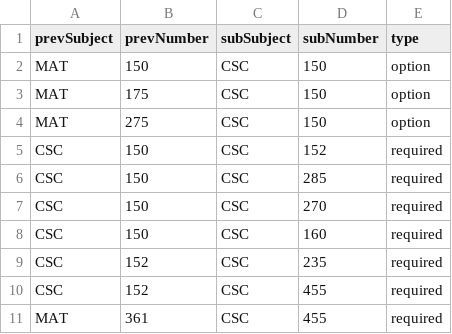
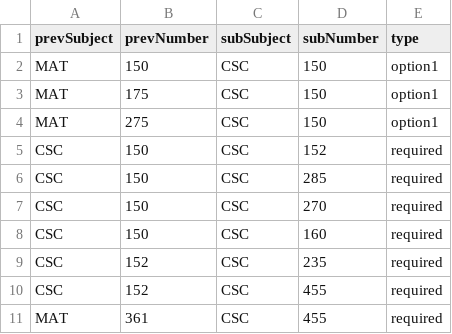
Before and after one commit to Billings007/peak-neo4j, a CSV file: prerequisites.csv, drawn as a sheet; only a part is shown; the diff covers the shown part only.

```diff
--- a/prerequisites.csv
+++ b/prerequisites.csv
@@ -1,5 +1,5 @@
 prevSubject,prevNumber,subSubject,subNumber,type
-MAT,150,CSC,150,option
-MAT,175,CSC,150,option
-MAT,275,CSC,150,option
+MAT,150,CSC,150,option1
+MAT,175,CSC,150,option1
+MAT,275,CSC,150,option1
 CSC,150,CSC,152,required
```
Also changed, not shown: 33 added rows and 9 edited cells elsewhere in this file, 1 other file.
